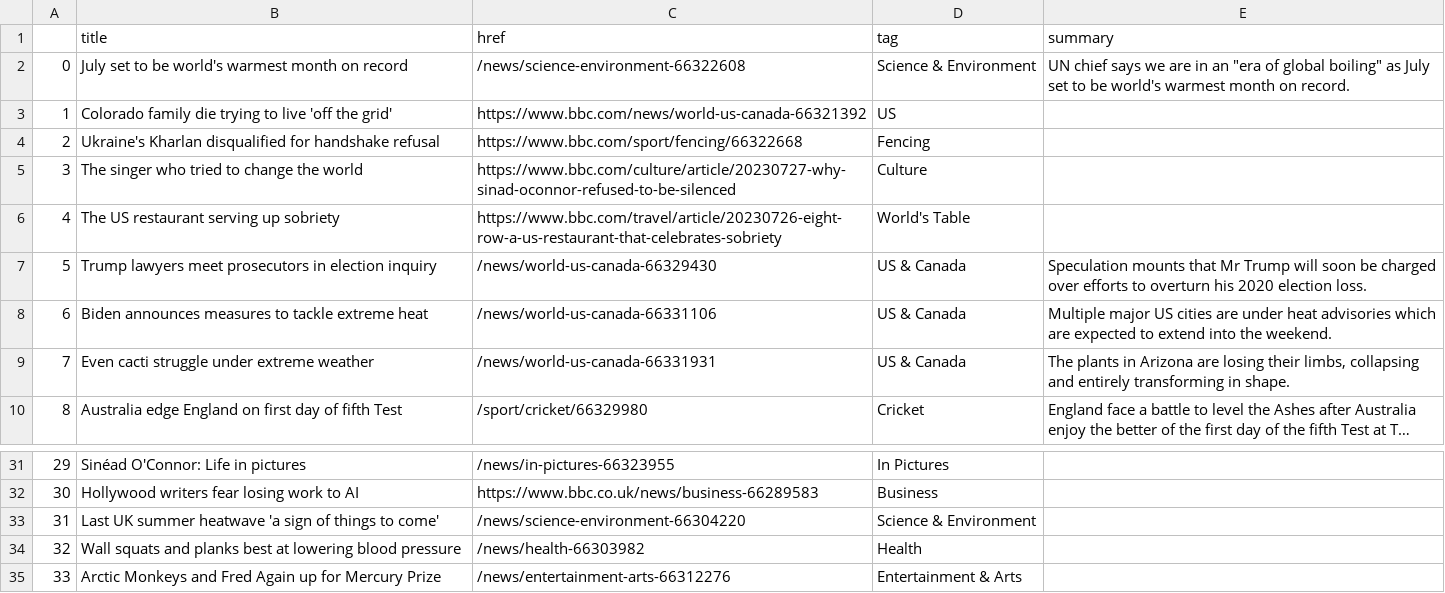
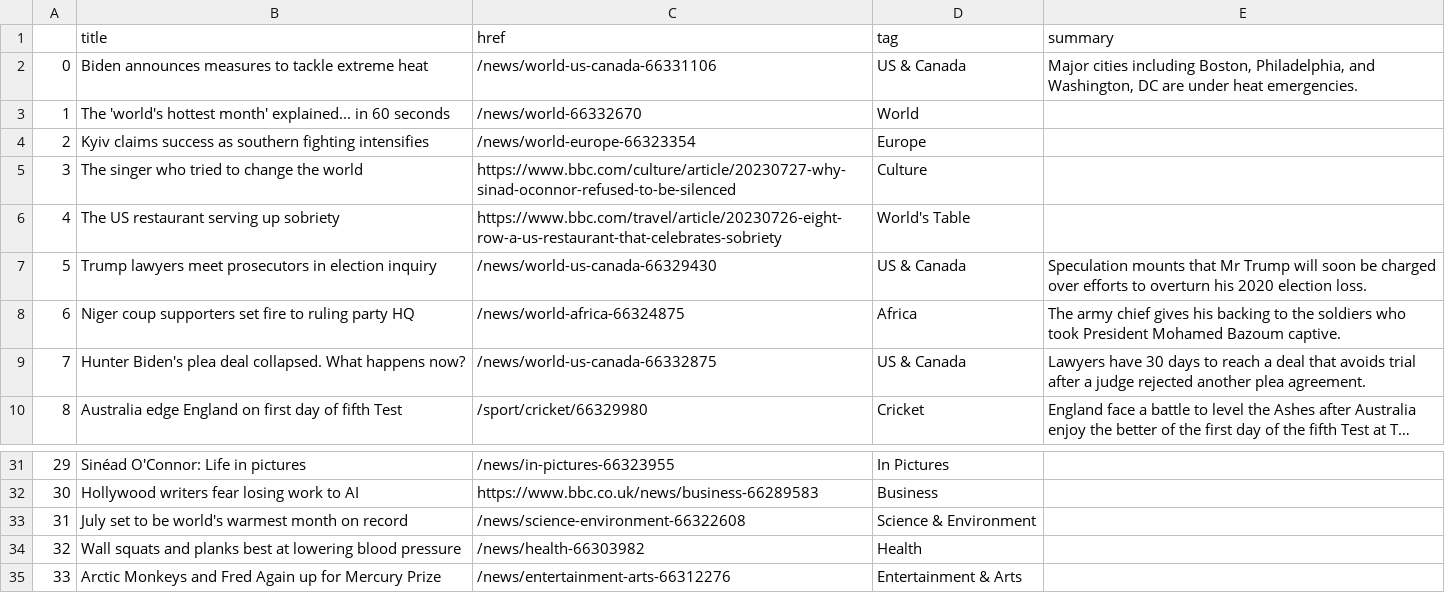
Before and after one commit to jbolster252/scraper.py, a CSV file: bbc-headlines.csv, drawn as a sheet; only a part is shown, gaps mark what is left out; long unchanged cells end in …; the diff names each change by its address in the sheet, - before the commit and + after, or states it on an @@ line.

```diff
--- a/bbc-headlines.csv
+++ b/bbc-headlines.csv
-B2 (title): July set to be world's warmest month on record
+B2 (title): Biden announces measures to tackle extreme heat
-C2 (href): /news/science-environment-66322608
+C2 (href): /news/world-us-canada-66331106
-D2 (tag): Science & Environment
+D2 (tag): US & Canada
-E2 (summary): UN chief says we are in an "era of global boiling" as July set to be world's warmest month on record.
+E2 (summary): Major cities including Boston, Philadelphia, and Washington, DC are under heat emergencies.
-B3 (title): Colorado family die trying to live 'off the grid'
+B3 (title): The 'world's hottest month' explained... in 60 seconds
-C3 (href): https://www.bbc.com/news/world-us-canada-66321392
+C3 (href): /news/world-66332670
-D3 (tag): US
+D3 (tag): World
-B4 (title): Ukraine's Kharlan disqualified for handshake refusal
+B4 (title): Kyiv claims success as southern fighting intensifies
-C4 (href): https://www.bbc.com/sport/fencing/66322668
+C4 (href): /news/world-europe-66323354
-D4 (tag): Fencing
+D4 (tag): Europe
-B8 (title): Biden announces measures to tackle extreme heat
+B8 (title): Niger coup supporters set fire to ruling party HQ
-C8 (href): /news/world-us-canada-66331106
+C8 (href): /news/world-africa-66324875
-D8 (tag): US & Canada
+D8 (tag): Africa
-E8 (summary): Multiple major US cities are under heat advisories which are expected to extend into the weekend.
+E8 (summary): The army chief gives his backing to the soldiers who took President Mohamed Bazoum captive.
-B9 (title): Even cacti struggle under extreme weather
+B9 (title): Hunter Biden's plea deal collapsed. What happens now?
-C9 (href): /news/world-us-canada-66331931
+C9 (href): /news/world-us-canada-66332875
-E9 (summary): The plants in Arizona are losing their limbs, collapsing and entirely transforming in shape.
+E9 (summary): Lawyers have 30 days to reach a deal that avoids trial after a judge rejected another plea agreement.
-B33 (title): Last UK summer heatwave 'a sign of things to come'
+B33 (title): July set to be world's warmest month on record
-C33 (href): /news/science-environment-66304220
+C33 (href): /news/science-environment-66322608
```
